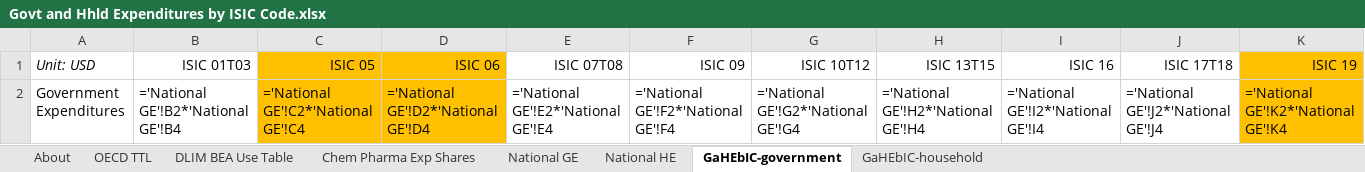
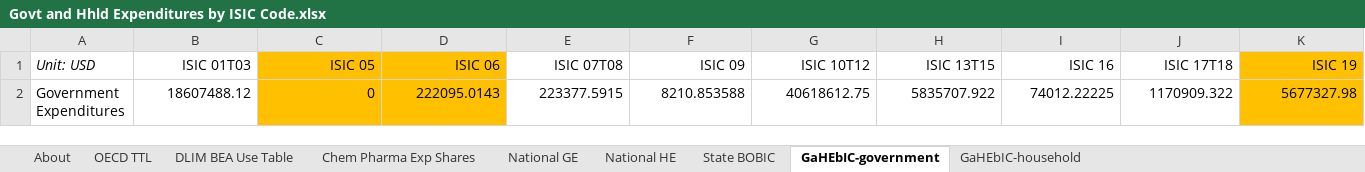
Before and after one commit to EnergyInnovation/eps-california, an Excel workbook: InputData/io-model/GaHEbIC/Govt and Hhld Expenditures by ISIC Code.xlsx, sheet GaHEbIC-government, drawn as a sheet; only a part is shown; values as stored, in another font and other column widths than the file's, no borders; formulas without a stored value are shown as written; 1 other sheet too large or unreadable and not compared; removed rows and columns are numbered as before the commit, all else as after; rows hold the shown columns only; the diff names each change by its address in the sheet, - before the commit and + after, or states it on an @@ line.

```diff
--- a/InputData/io-model/GaHEbIC/Govt and Hhld Expenditures by ISIC Code.xlsx (sheet GaHEbIC-government)
+++ b/InputData/io-model/GaHEbIC/Govt and Hhld Expenditures by ISIC Code.xlsx (sheet GaHEbIC-government)
+sheet tab: State BOBIC
-row 2: Government Expenditures | ='National GE'!B2*'National GE'!B4 | ='National GE'!C2*'National GE'!C4 | ='National GE'!D2*'National GE'!D4 | ='National GE'!E2*'National GE'!E4 | ='National GE'!F2*'National GE'!F4 | ='National GE'!G2*'National GE'!G4 | ='National GE'!H2*'National GE'!H4 | ='National GE'!I2*'National GE'!I4 | ='National GE'!J2*'National GE'!J4 | ='National GE'!K2*'National GE'!K4
+row 2: Government Expenditures | 18607488.12 | 0 | 222095.0143 | 223377.5915 | 8210.853588 | 40618612.75 | 5835707.922 | 74012.22225 | 1170909.322 | 5677327.98
```
Also changed, not shown: sheet GaHEbIC-household, sheet National GE, sheet National HE, sheet About, sheet Chem Pharma Exp Shares, hidden cells, InputData/io-model/BPCiObIC/BAU Perc Cng in Output by ISIC Code.xlsx, InputData/io-model/HSR/Household Savings Rate.xlsx, 20 other files.
